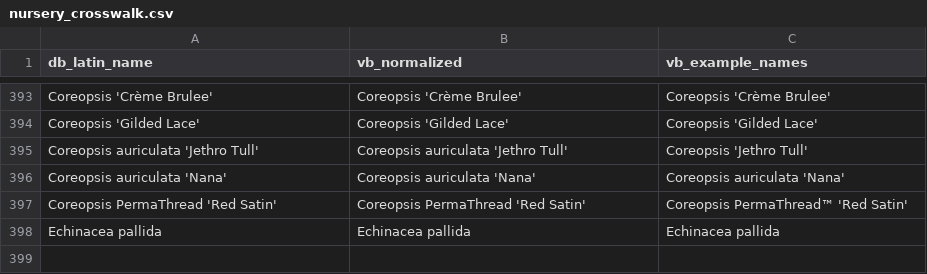
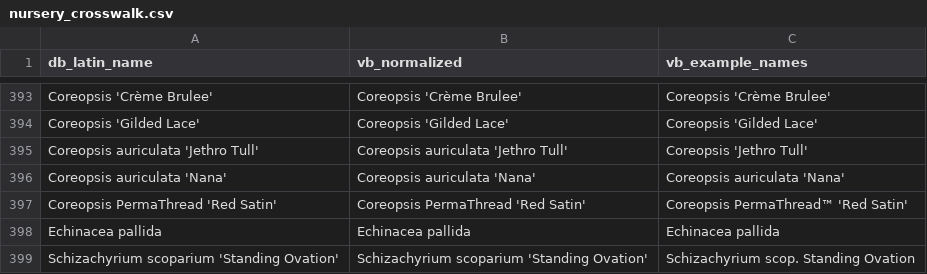
Before and after one commit to rsummmmers/plant-finder, a CSV file: dev/nursery_crosswalk.csv, drawn as a sheet; only a part is shown, gaps mark what is left out.

```diff
--- a/dev/nursery_crosswalk.csv
+++ b/dev/nursery_crosswalk.csv
@@ -398 +398,2 @@ Coreopsis PermaThread 'Red Satin',Coreopsis PermaThread 'Red Satin',Coreopsis Pe
 Echinacea pallida,Echinacea pallida,Echinacea pallida
+Schizachyrium scoparium 'Standing Ovation',Schizachyrium scoparium 'Standing Ovation',Schizachyrium scop. Standing Ovation
```
Also changed, not shown: 1 other file.
